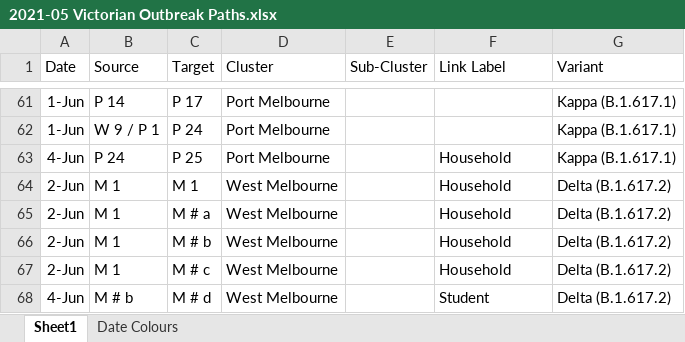
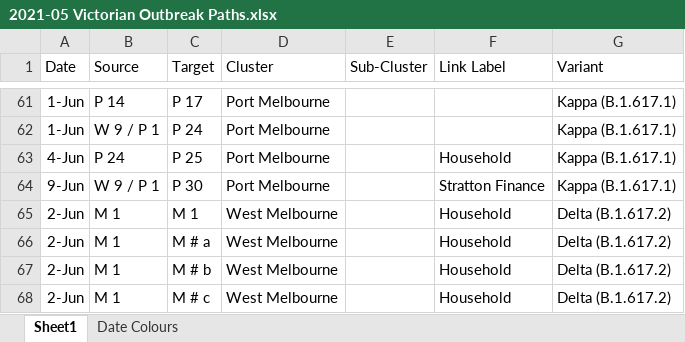
Before and after one commit to Mike-Honey/covid-19-outbreak-paths, an Excel workbook: 2021-05 Victorian Outbreak Paths.xlsx, sheet Sheet1, drawn as a sheet; only a part is shown, gaps mark what is left out; the shorter side is filled out with more unchanged rows; values as stored, in another font and other column widths than the file's, no borders; table styles not drawn; the diff names each change by its address in the sheet, - before the commit and + after, or states it on an @@ line.

```diff
--- a/2021-05 Victorian Outbreak Paths.xlsx (sheet Sheet1)
+++ b/2021-05 Victorian Outbreak Paths.xlsx (sheet Sheet1)
+row 64: 9-Jun | W 9 / P 1 | P 30 | Port Melbourne |  | Stratton Finance | Kappa (B.1.617.1)
```
Also changed, not shown: sheet Date Colours, 2 other files.
